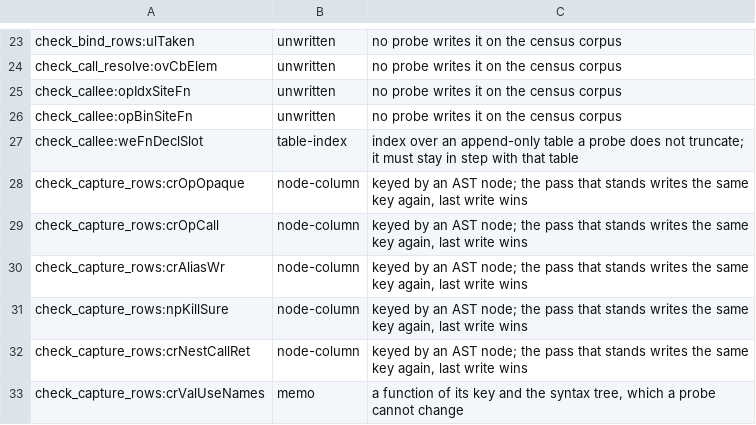
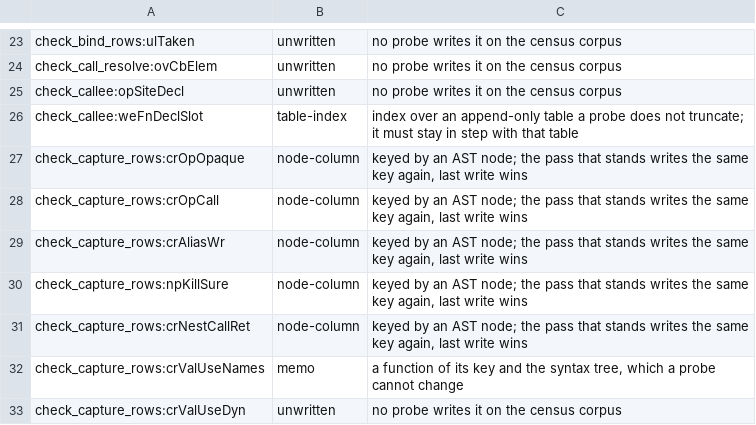
Before and after one commit to voces/vl, a TSV file: scripts/probe-map-classes.tsv, drawn as a sheet; only a part is shown, gaps mark what is left out; the shorter side is filled out with more unchanged rows.

```diff
--- a/scripts/probe-map-classes.tsv
+++ b/scripts/probe-map-classes.tsv
@@ -24,4 +24,3 @@ check_bind_rows:ulTaken	unwritten	no probe writes it on the census corpus
 check_call_resolve:ovCbElem	unwritten	no probe writes it on the census corpus
-check_callee:opIdxSiteFn	unwritten	no probe writes it on the census corpus
-check_callee:opBinSiteFn	unwritten	no probe writes it on the census corpus
+check_callee:opSiteDecl	unwritten	no probe writes it on the census corpus
 check_callee:weFnDeclSlot	table-index	index over an append-only table a probe does not truncate; it must stay in step with that table
```
Also changed, not shown: 9 other files.
